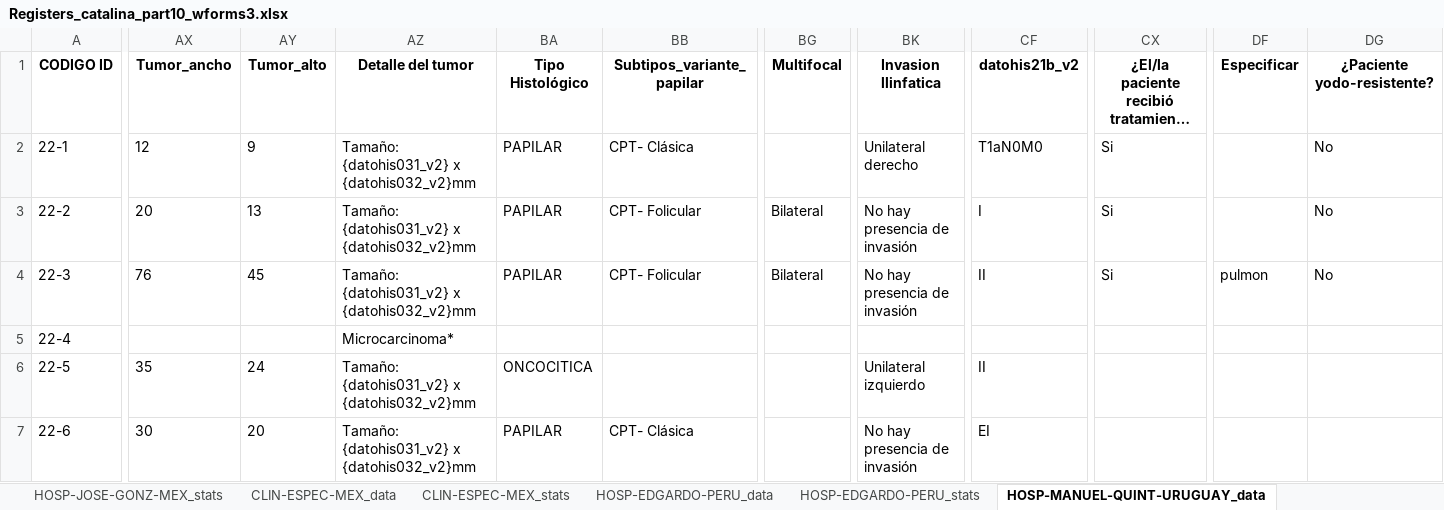
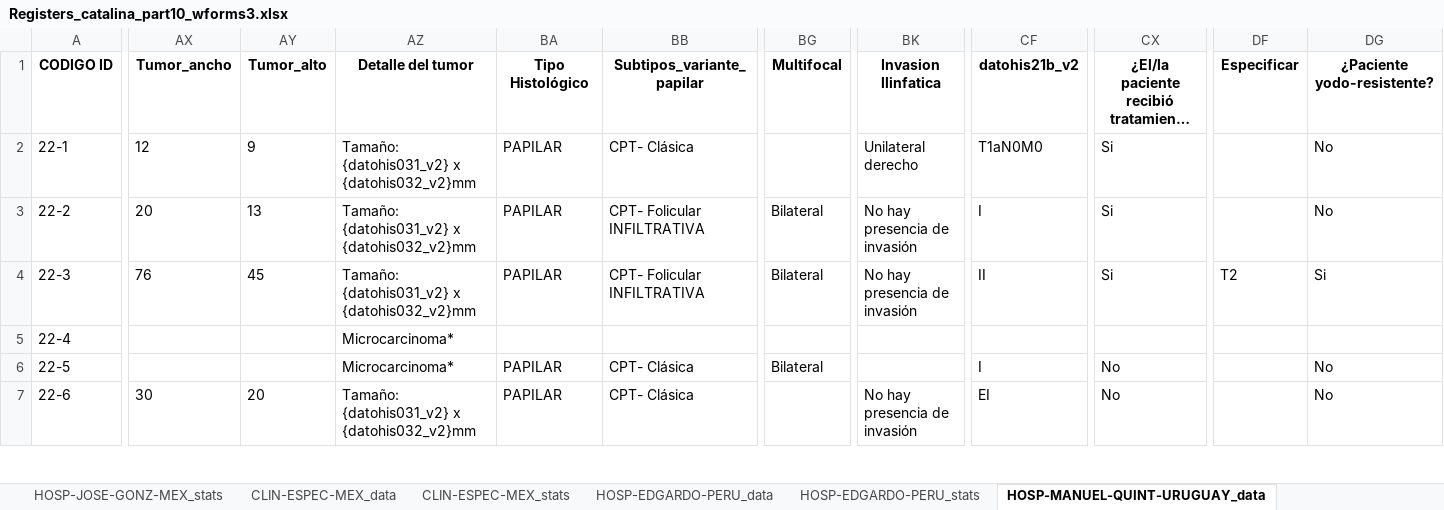
Before and after one commit to NotLui5/CATALINA_PROJECT, an Excel workbook: data_extracted/Registers_catalina_part10_wforms3.xlsx, sheet HOSP-MANUEL-QUINT-URUGUAY_data, drawn as a sheet; only a part is shown, gaps mark what is left out; long unchanged cells end in …; values as stored, in another font and other column widths than the file's, no borders; the diff covers the shown part only; the diff names each change by its address in the sheet, - before the commit and + after, or states it on an @@ line.

Commit message:
Changes data base

```diff
--- a/data_extracted/Registers_catalina_part10_wforms3.xlsx (sheet HOSP-MANUEL-QUINT-URUGUAY_data)
+++ b/data_extracted/Registers_catalina_part10_wforms3.xlsx (sheet HOSP-MANUEL-QUINT-URUGUAY_data)
-BB3:BB4 (Subtipos_variante_papilar): CPT- Folicular
+BB3:BB4 (Subtipos_variante_papilar): CPT- Folicular INFILTRATIVA
-DF4 (Especificar): pulmon
+DF4 (Especificar): T2
-DG4 (¿Paciente yodo-resistente?): No
+DG4 (¿Paciente yodo-resistente?): Si
-AX6 (Tumor_ancho): 35
+AX6 (Tumor_ancho): (empty)
-AY6 (Tumor_alto): 24
+AY6 (Tumor_alto): (empty)
-AZ6 (Detalle del tumor): Tamaño: {datohis031_v2} x {datohis032_v2}mm
+AZ6 (Detalle del tumor): Microcarcinoma*
-BA6 (Tipo Histológico): ONCOCITICA
+BA6 (Tipo Histológico): PAPILAR
-BB6 (Subtipos_variante_papilar): (empty)
+BB6 (Subtipos_variante_papilar): CPT- Clásica
-BG6 (Multifocal): (empty)
+BG6 (Multifocal): Bilateral
-BK6 (Invasion llinfatica): Unilateral izquierdo
+BK6 (Invasion llinfatica): (empty)
-CF6 (datohis21b_v2): II
+CF6 (datohis21b_v2): I
-CX6:CX7: (empty)
+CX6:CX7: No
-DG6:DG7 (¿Paciente yodo-resistente?): (empty)
+DG6:DG7 (¿Paciente yodo-resistente?): No
```
Also changed, not shown: 69 edited cells elsewhere in this sheet, sheet HOSP-AMBATO_data, sheet SOLCA-UIO_data, sheet SOLCA-CUE_data, sheet HOSP-AMBATO_stats, sheet SOLCA-UIO_stats, sheet HOSP-EDGARDO-PERU_stats, 10 more sheets, code_book/Libro de codigos redcap.xlsx, 5 other files.
